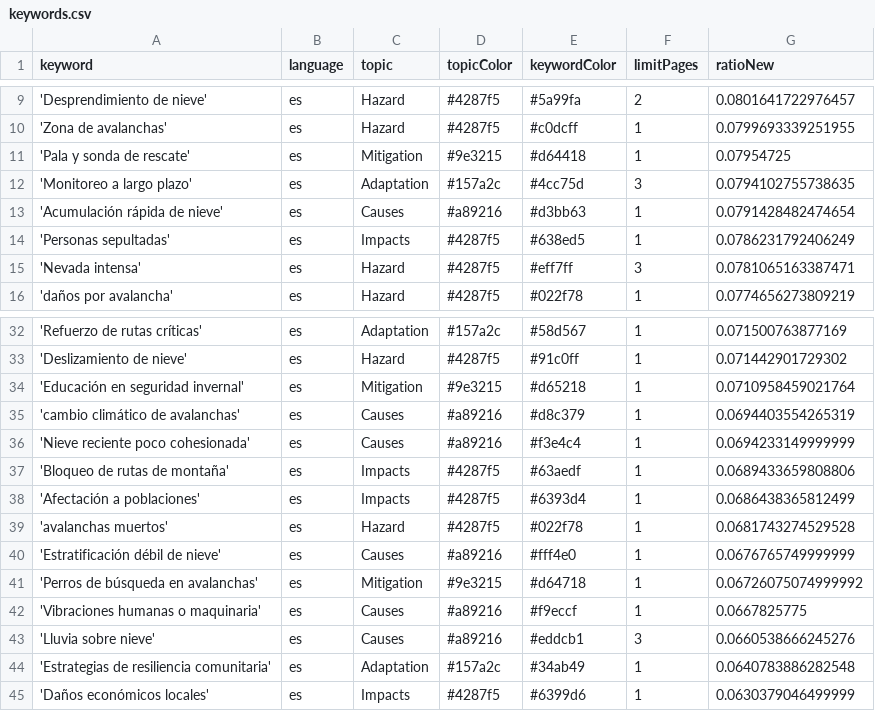
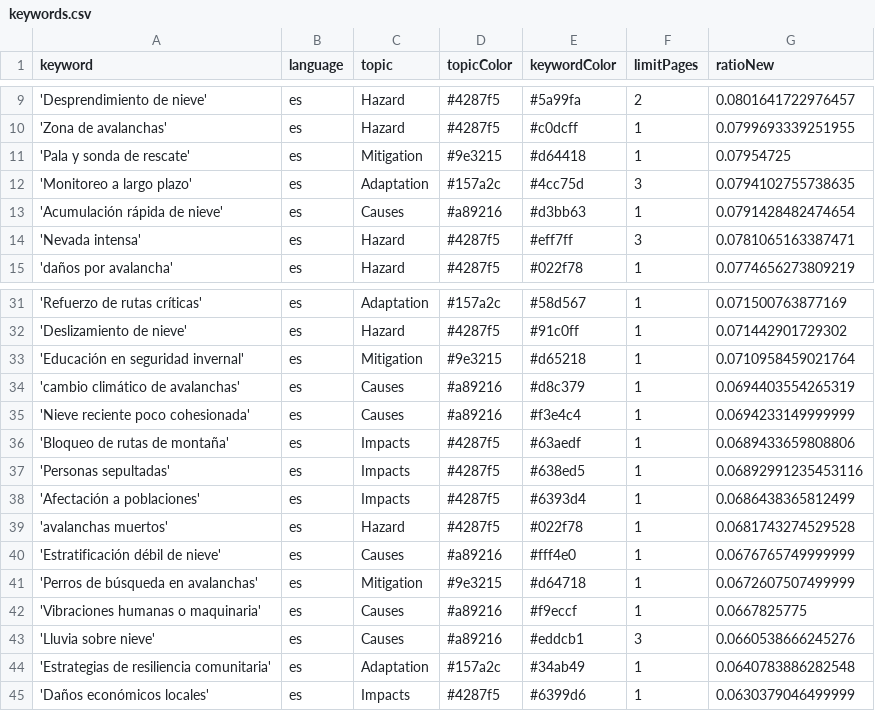
Before and after one commit to picawe-news/AvalanchaIsComing, a CSV file: keywords.csv, drawn as a sheet; only a part is shown, gaps mark what is left out.

Commit message:
Commit from GitHub Actions (harvest:0.0)

```diff
--- a/keywords.csv
+++ b/keywords.csv
@@ -13,3 +13,2 @@ keyword,language,topic,topicColor,keywordColor,limitPages,ratioNew
 'Acumulación rápida de nieve',es,Causes,#a89216,#d3bb63,1,0.0791428482474654
-'Personas sepultadas',es,Impacts,#4287f5,#638ed5,1,0.0786231792406249
 'Nevada intensa',es,Hazard,#4287f5,#eff7ff,3,0.0781065163387471
@@ -37,2 +36,3 @@ keyword,language,topic,topicColor,keywordColor,limitPages,ratioNew
 'Bloqueo de rutas de montaña',es,Impacts,#4287f5,#63aedf,1,0.0689433659808806
+'Personas sepultadas',es,Impacts,#4287f5,#638ed5,1,0.06892991235453116
 'Afectación a poblaciones',es,Impacts,#4287f5,#6393d4,1,0.0686438365812499
@@ -40,3 +40,3 @@ keyword,language,topic,topicColor,keywordColor,limitPages,ratioNew
 'Estratificación débil de nieve',es,Causes,#a89216,#fff4e0,1,0.0676765749999999
-'Perros de búsqueda en avalanchas',es,Mitigation,#9e3215,#d64718,1,0.06726075074999992
+'Perros de búsqueda en avalanchas',es,Mitigation,#9e3215,#d64718,1,0.0672607507499999
 'Vibraciones humanas o maquinaria',es,Causes,#a89216,#f9eccf,1,0.0667825775
```
